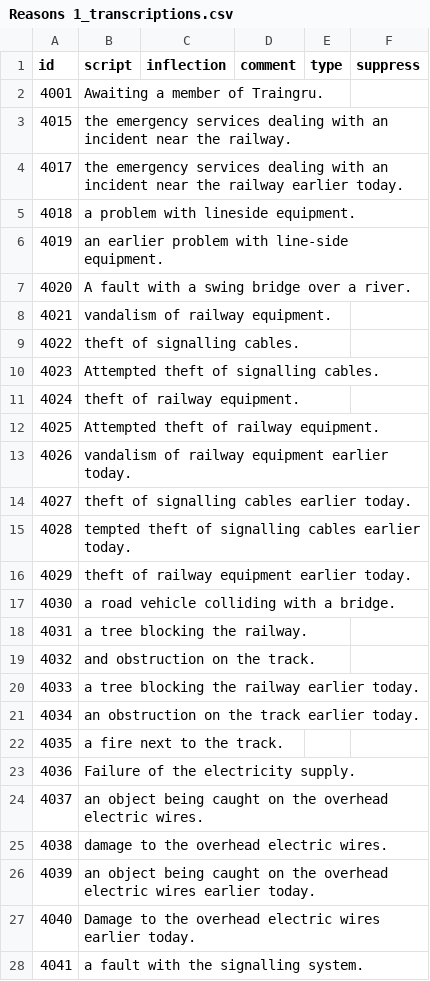
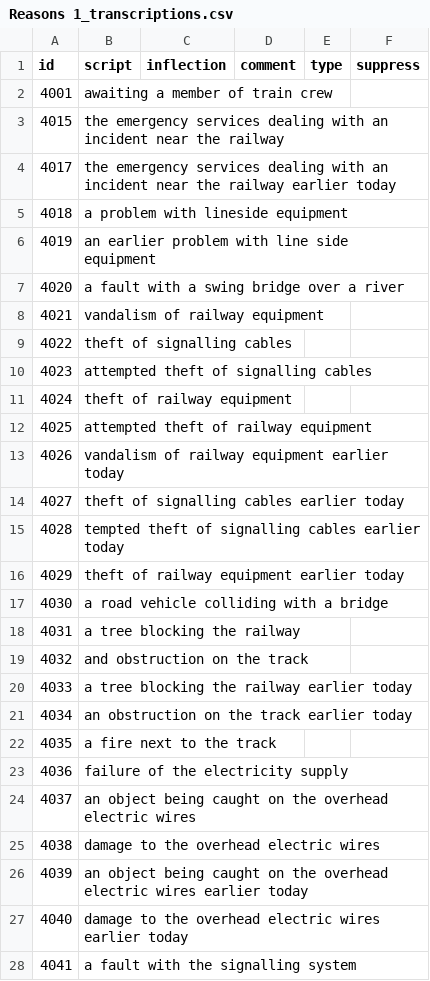
Before and after one commit to theashleygirl/transpennine-express, a CSV file: Transcripts/Reasons 1_transcriptions.csv, drawn as a sheet; only a part is shown; the diff covers the shown part only.

```diff
--- a/Transcripts/Reasons 1_transcriptions.csv
+++ b/Transcripts/Reasons 1_transcriptions.csv
@@ -1,28 +1,28 @@
 id,script,inflection,comment,type,suppress
-4001,Awaiting a member of Traingru.,,,,
-4015,the emergency services dealing with an incident near the railway.,,,,
-4017,the emergency services dealing with an incident near the railway earlier today.,,,,
-4018,a problem with lineside equipment.,,,,
-4019,an earlier problem with line-side equipment.,,,,
-4020,A fault with a swing bridge over a river.,,,,
-4021,vandalism of railway equipment.,,,,
-4022,theft of signalling cables.,,,,
-4023,Attempted theft of signalling cables.,,,,
-4024,theft of railway equipment.,,,,
-4025,Attempted theft of railway equipment.,,,,
-4026,vandalism of railway equipment earlier today.,,,,
-4027,theft of signalling cables earlier today.,,,,
-4028,tempted theft of signalling cables earlier today.,,,,
-4029,theft of railway equipment earlier today.,,,,
-4030,a road vehicle colliding with a bridge.,,,,
-4031,a tree blocking the railway.,,,,
-4032,and obstruction on the track.,,,,
-4033,a tree blocking the railway earlier today.,,,,
-4034,an obstruction on the track earlier today.,,,,
-4035,a fire next to the track.,,,,
-4036,Failure of the electricity supply.,,,,
-4037,an object being caught on the overhead electric wires.,,,,
-4038,damage to the overhead electric wires.,,,,
-4039,an object being caught on the overhead electric wires earlier today.,,,,
-4040,Damage to the overhead electric wires earlier today.,,,,
-4041,a fault with the signalling system.,,,,
+4001,awaiting a member of train crew,,,,
+4015,the emergency services dealing with an incident near the railway,,,,
+4017,the emergency services dealing with an incident near the railway earlier today,,,,
+4018,a problem with lineside equipment,,,,
+4019,an earlier problem with line side equipment,,,,
+4020,a fault with a swing bridge over a river,,,,
+4021,vandalism of railway equipment,,,,
+4022,theft of signalling cables,,,,
+4023,attempted theft of signalling cables,,,,
+4024,theft of railway equipment,,,,
+4025,attempted theft of railway equipment,,,,
+4026,vandalism of railway equipment earlier today,,,,
+4027,theft of signalling cables earlier today,,,,
+4028,tempted theft of signalling cables earlier today,,,,
+4029,theft of railway equipment earlier today,,,,
+4030,a road vehicle colliding with a bridge,,,,
+4031,a tree blocking the railway,,,,
+4032,and obstruction on the track,,,,
+4033,a tree blocking the railway earlier today,,,,
+4034,an obstruction on the track earlier today,,,,
+4035,a fire next to the track,,,,
+4036,failure of the electricity supply,,,,
+4037,an object being caught on the overhead electric wires,,,,
+4038,damage to the overhead electric wires,,,,
+4039,an object being caught on the overhead electric wires earlier today,,,,
+4040,damage to the overhead electric wires earlier today,,,,
+4041,a fault with the signalling system,,,,
```
Also changed, not shown: 113 edited cells elsewhere in this file, Transcripts/General 1_transcriptions.csv, Transcripts/General 2_transcriptions.csv, 13 other files.
